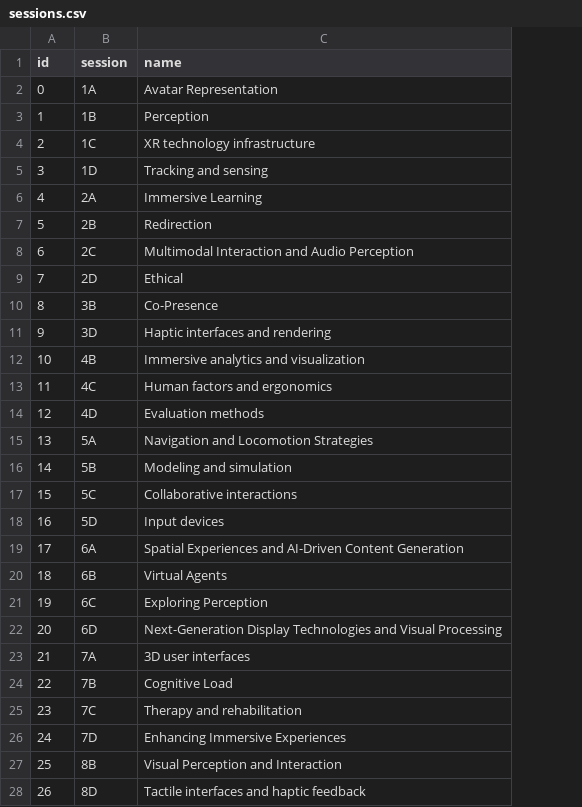
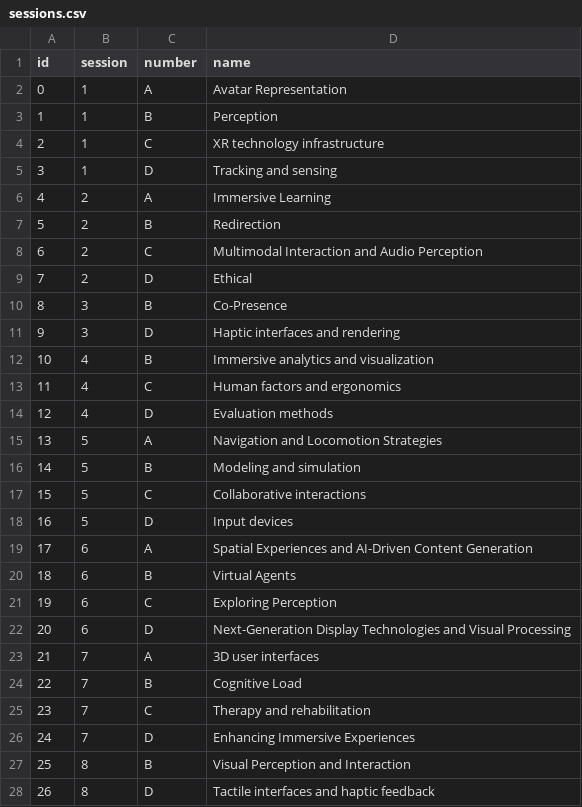
Before and after one commit to ieeevr/dev, a CSV file: _data/sessions.csv, drawn as a sheet; only a part is shown; the diff covers the shown part only; the diff names each change by its address in the sheet, - before the commit and + after, or states it on an @@ line.

```diff
--- a/_data/sessions.csv
+++ b/_data/sessions.csv
+column C (number), rows 2-28: A | B | C | D | A | B | C | D | B | D | B | C | D | A | B | C | D | A | B | C | D | A | B | C | D | B | D
-B2 (session): 1A
+B2 (session): 1
-B3 (session): 1B
+B3 (session): 1
-B4 (session): 1C
+B4 (session): 1
-B5 (session): 1D
+B5 (session): 1
-B6 (session): 2A
+B6 (session): 2
-B7 (session): 2B
+B7 (session): 2
-B8 (session): 2C
+B8 (session): 2
-B9 (session): 2D
+B9 (session): 2
-B10 (session): 3B
+B10 (session): 3
-B11 (session): 3D
+B11 (session): 3
-B12 (session): 4B
+B12 (session): 4
-B13 (session): 4C
+B13 (session): 4
-B14 (session): 4D
+B14 (session): 4
-B15 (session): 5A
+B15 (session): 5
-B16 (session): 5B
+B16 (session): 5
-B17 (session): 5C
+B17 (session): 5
-B18 (session): 5D
+B18 (session): 5
-B19 (session): 6A
+B19 (session): 6
-B20 (session): 6B
+B20 (session): 6
-B21 (session): 6C
+B21 (session): 6
-B22 (session): 6D
+B22 (session): 6
-B23 (session): 7A
+B23 (session): 7
-B24 (session): 7B
+B24 (session): 7
-B25 (session): 7C
+B25 (session): 7
-B26 (session): 7D
+B26 (session): 7
-B27 (session): 8B
+B27 (session): 8
-B28 (session): 8D
+B28 (session): 8
```
Also changed, not shown: 18 edited cells elsewhere in this file, _data/rooms.csv, 1 other file.
